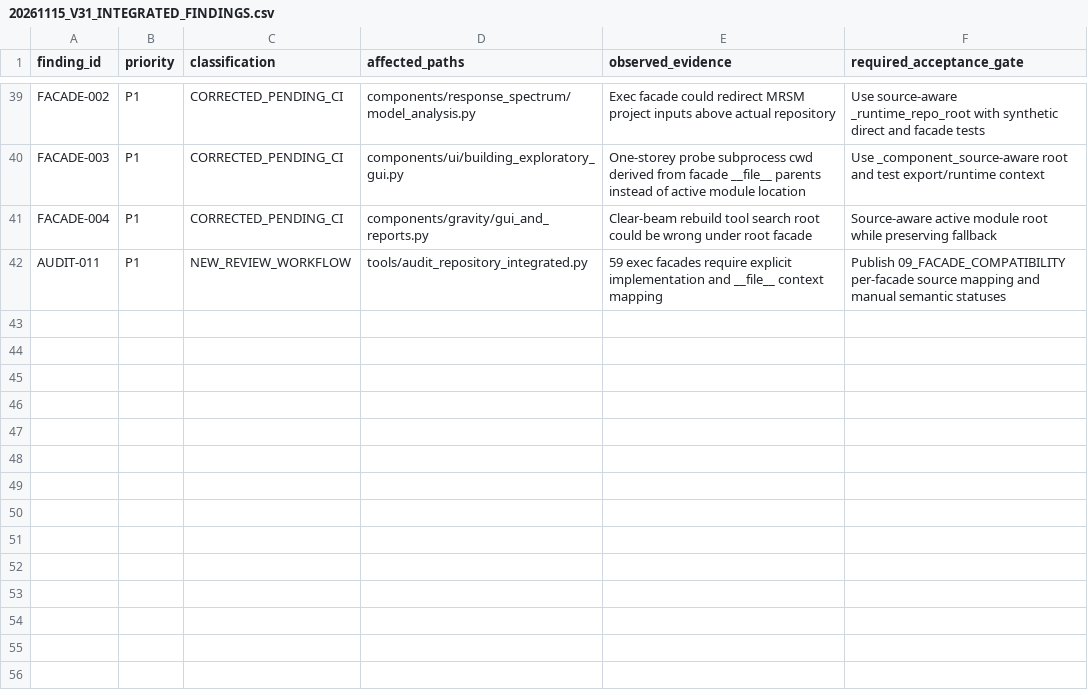
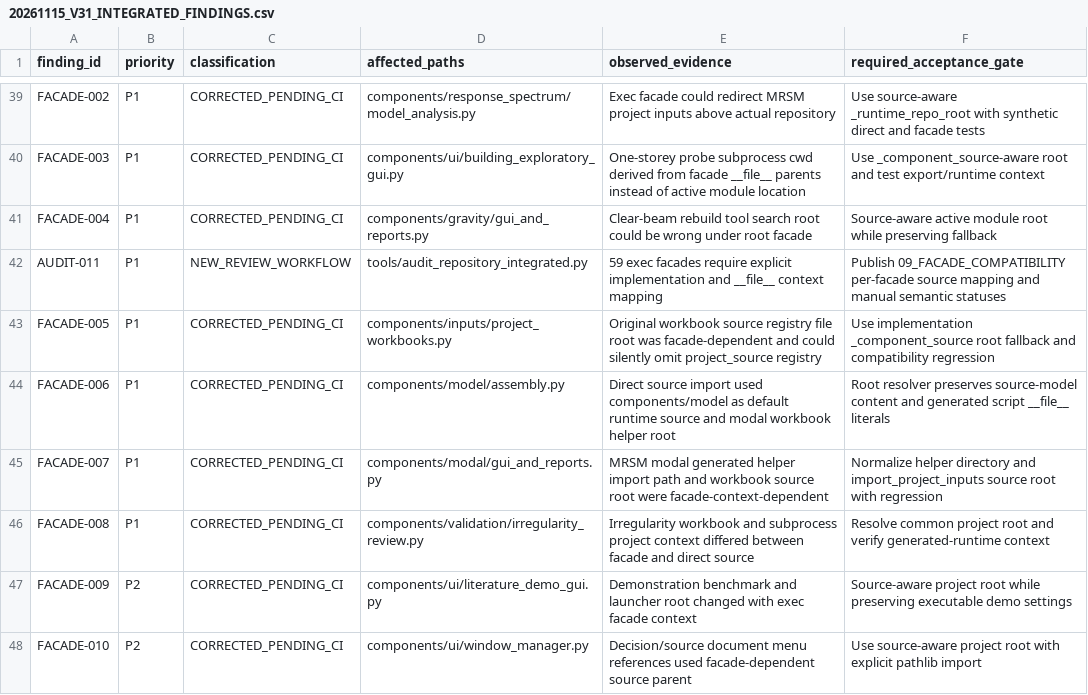
Before and after one commit to bikenshrestha2024/etabs-opensees-thesis, a CSV file: docs/review/ledger/20261115_V31_INTEGRATED_FINDINGS.csv, drawn as a sheet; only a part is shown, gaps mark what is left out; the diff names each change by its address in the sheet, - before the commit and + after, or states it on an @@ line.

Commit message:
fix(facades): align six more workbook model modal and GUI source roots

```diff
--- a/docs/review/ledger/20261115_V31_INTEGRATED_FINDINGS.csv
+++ b/docs/review/ledger/20261115_V31_INTEGRATED_FINDINGS.csv
+row 43: FACADE-005 | P1 | CORRECTED_PENDING_CI | components/inputs/project_workbooks.py | Original workbook source registry file root was facade-dependent and could silently omit project_source registry | Use implementation _component_source root fallback and compatibility regression
+row 44: FACADE-006 | P1 | CORRECTED_PENDING_CI | components/model/assembly.py | Direct source import used components/model as default runtime source and modal workbook helper root | Root resolver preserves source-model content and generated script __file__ literals
+row 45: FACADE-007 | P1 | CORRECTED_PENDING_CI | components/modal/gui_and_reports.py | MRSM modal generated helper import path and workbook source root were facade-context-dependent | Normalize helper directory and import_project_inputs source root with regression
+row 46: FACADE-008 | P1 | CORRECTED_PENDING_CI | components/validation/irregularity_review.py | Irregularity workbook and subprocess project context differed between facade and direct source | Resolve common project root and verify generated-runtime context
+row 47: FACADE-009 | P2 | CORRECTED_PENDING_CI | components/ui/literature_demo_gui.py | Demonstration benchmark and launcher root changed with exec facade context | Source-aware project root while preserving executable demo settings
+row 48: FACADE-010 | P2 | CORRECTED_PENDING_CI | components/ui/window_manager.py | Decision/source document menu references used facade-dependent source parent | Use source-aware project root with explicit pathlib import
```
Also changed, not shown: 15 other files.
